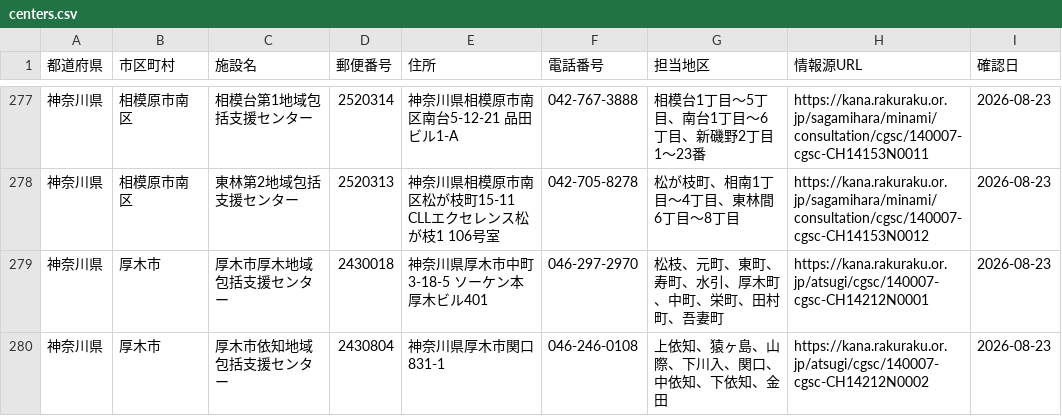
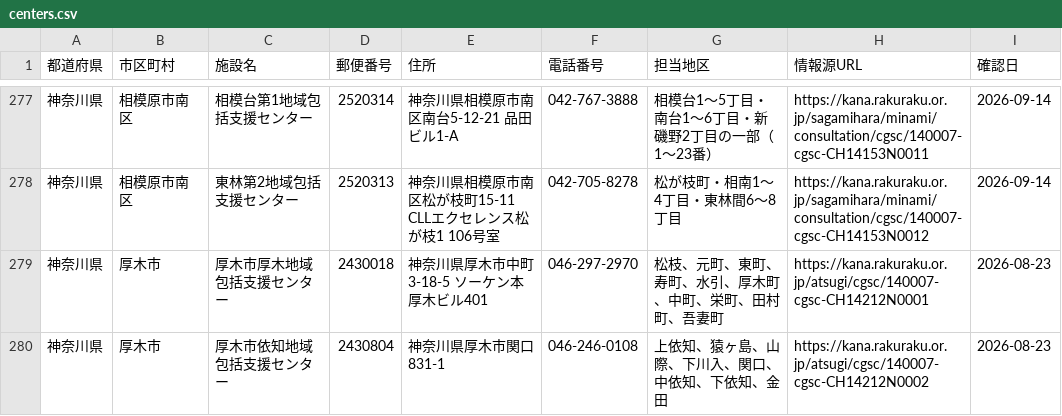
Before and after one commit to shuumeg/holly-village-app, a CSV file: data/centers.csv, drawn as a sheet; only a part is shown, gaps mark what is left out; the diff covers the shown part only.

```diff
--- a/data/centers.csv
+++ b/data/centers.csv
@@ -277,3 +277,3 @@
-"神奈川県","相模原市南区","相模台第1地域包括支援センター","2520314","神奈川県相模原市南区南台5-12-21 品田ビル1-A","042-767-3888","相模台1丁目～5丁目、南台1丁目～6丁目、新磯野2丁目1～23番","https://kana.rakuraku.or.jp/sagamihara/minami/consultation/cgsc/140007-cgsc-CH14153N0011","2026-08-23"
-"神奈川県","相模原市南区","東林第2地域包括支援センター","2520313","神奈川県相模原市南区松が枝町15-11 CLLエクセレンス松が枝1 106号室","042-705-8278","松が枝町、相南1丁目～4丁目、東林間6丁目～8丁目","https://kana.rakuraku.or.jp/sagamihara/minami/consultation/cgsc/140007-cgsc-CH14153N0012","2026-08-23"
+"神奈川県","相模原市南区","相模台第1地域包括支援センター","2520314","神奈川県相模原市南区南台5-12-21 品田ビル1-A","042-767-3888","相模台1〜5丁目・南台1〜6丁目・新磯野2丁目の一部（1〜23番）","https://kana.rakuraku.or.jp/sagamihara/minami/consultation/cgsc/140007-cgsc-CH14153N0011","2026-09-14"
+"神奈川県","相模原市南区","東林第2地域包括支援センター","2520313","神奈川県相模原市南区松が枝町15-11 CLLエクセレンス松が枝1 106号室","042-705-8278","松が枝町・相南1〜4丁目・東林間6〜8丁目","https://kana.rakuraku.or.jp/sagamihara/minami/consultation/cgsc/140007-cgsc-CH14153N0012","2026-09-14"
 "神奈川県","厚木市","厚木市厚木地域包括支援センター","2430018","神奈川県厚木市中町3-18-5 ソーケン本厚木ビル401","046-297-2970","松枝、元町、東町、寿町、水引、厚木町、中町、栄町、田村町、吾妻町","https://kana.rakuraku.or.jp/atsugi/cgsc/140007-cgsc-CH14212N0001","2026-08-23"
```
Also changed, not shown: 55 edited cells elsewhere in this file, data/centers_import.csv.
